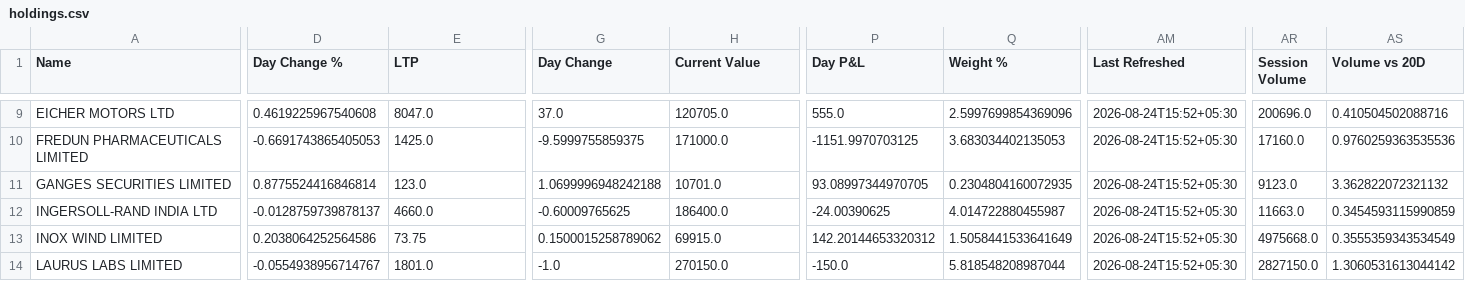
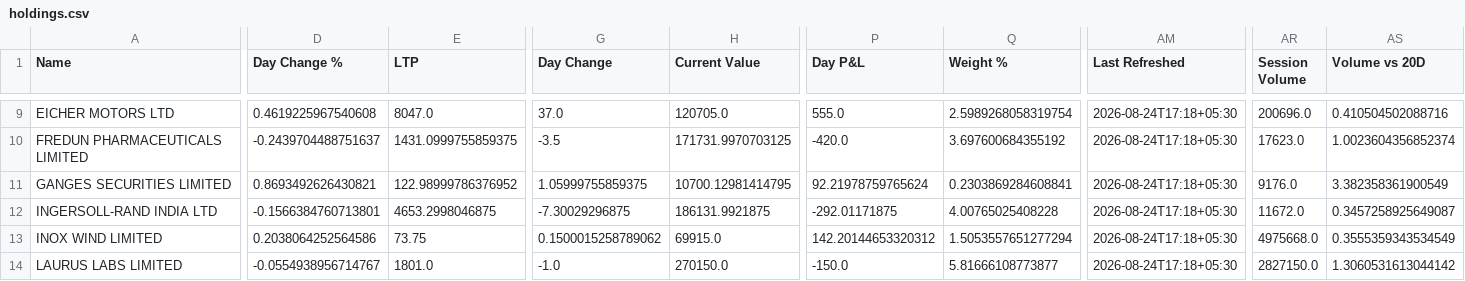
Before and after one commit to hvj7p7shkv-hub/vikram-portfolio-dashboard, a CSV file: data/holdings.csv, drawn as a sheet; only a part is shown, gaps mark what is left out; the diff covers the shown part only; the diff names each change by its address in the sheet, - before the commit and + after, or states it on an @@ line.

```diff
--- a/data/holdings.csv
+++ b/data/holdings.csv
-Q9 (Weight %): 2.5997699854369096
+Q9 (Weight %): 2.5989268058319754
-AM9:AM14 (Last Refreshed): 2026-08-24T15:52+05:30
+AM9:AM14 (Last Refreshed): 2026-08-24T17:18+05:30
-D10 (Day Change %): -0.6691743865405053
+D10 (Day Change %): -0.2439704488751637
-E10 (LTP): 1425.0
+E10 (LTP): 1431.0999755859375
-G10 (Day Change): -9.5999755859375
+G10 (Day Change): -3.5
-H10 (Current Value): 171000.0
+H10 (Current Value): 171731.9970703125
-P10 (Day P&L): -1151.9970703125
+P10 (Day P&L): -420.0
-Q10 (Weight %): 3.683034402135053
+Q10 (Weight %): 3.697600684355192
-AR10 (Session Volume): 17160.0
+AR10 (Session Volume): 17623.0
-AS10 (Volume vs 20D): 0.9760259363535536
+AS10 (Volume vs 20D): 1.0023604356852374
-D11 (Day Change %): 0.8775524416846814
+D11 (Day Change %): 0.8693492626430821
-E11 (LTP): 123.0
+E11 (LTP): 122.98999786376952
-G11 (Day Change): 1.0699996948242188
+G11 (Day Change): 1.05999755859375
-H11 (Current Value): 10701.0
+H11 (Current Value): 10700.12981414795
-P11 (Day P&L): 93.08997344970705
+P11 (Day P&L): 92.21978759765624
-Q11 (Weight %): 0.2304804160072935
+Q11 (Weight %): 0.2303869284608841
-AR11 (Session Volume): 9123.0
+AR11 (Session Volume): 9176.0
-AS11 (Volume vs 20D): 3.362822072321132
+AS11 (Volume vs 20D): 3.382358361900549
-D12 (Day Change %): -0.0128759739878137
+D12 (Day Change %): -0.1566384760713801
-E12 (LTP): 4660.0
+E12 (LTP): 4653.2998046875
-G12 (Day Change): -0.60009765625
+G12 (Day Change): -7.30029296875
-H12 (Current Value): 186400.0
+H12 (Current Value): 186131.9921875
-P12 (Day P&L): -24.00390625
+P12 (Day P&L): -292.01171875
-Q12 (Weight %): 4.014722880455987
+Q12 (Weight %): 4.00765025408228
-AR12 (Session Volume): 11663.0
+AR12 (Session Volume): 11672.0
-AS12 (Volume vs 20D): 0.3454593115990859
+AS12 (Volume vs 20D): 0.3457258925649087
-Q13 (Weight %): 1.5058441533641649
+Q13 (Weight %): 1.5053557651277294
-Q14 (Weight %): 5.818548208987044
+Q14 (Weight %): 5.81666108773877
```
Also changed, not shown: 99 edited cells elsewhere in this file, data/action_queue.csv, 1 other file.
